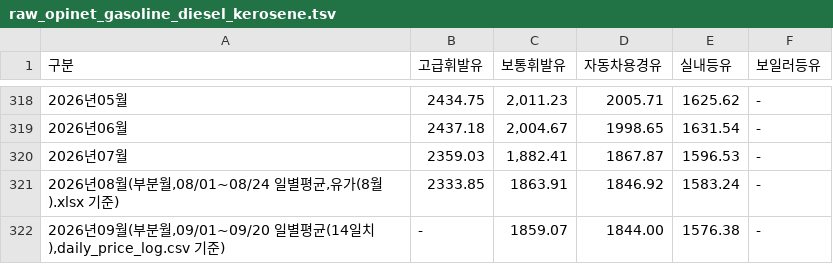
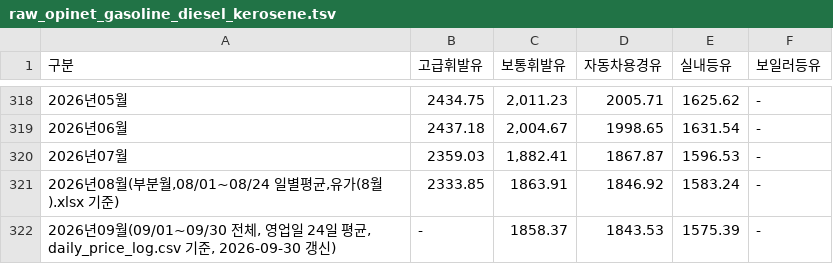
Before and after one commit to jinbala-JWS/JWS-web-DB-Projects, a TSV file: CPI/scripts/raw_opinet_gasoline_diesel_kerosene.tsv, drawn as a sheet; only a part is shown, gaps mark what is left out; removed rows and columns are numbered as before the commit, all else as after; the diff names each change by its address in the sheet, - before the commit and + after, or states it on an @@ line.

```diff
--- a/CPI/scripts/raw_opinet_gasoline_diesel_kerosene.tsv
+++ b/CPI/scripts/raw_opinet_gasoline_diesel_kerosene.tsv
-row 322: 2026년09월(부분월,09/01~09/20 일별평균(14일치),daily_price_log.csv 기준) | - | 1859.07 | 1844.00 | 1576.38 | -
+row 322: 2026년09월(09/01~09/30 전체, 영업일 24일 평균, daily_price_log.csv 기준, 2026-09-30 갱신) | - | 1858.37 | 1843.53 | 1575.39 | -
```
Also changed, not shown: CPI/scripts/raw_opinet_auto_lpg.tsv, CPI/scripts/september2026_bottomup_items.csv, 4 other files.
